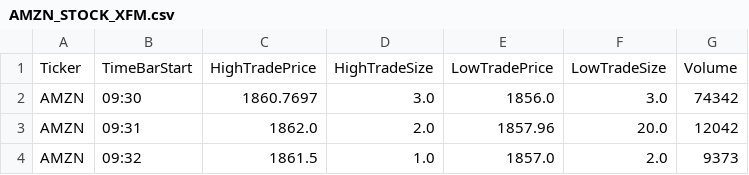
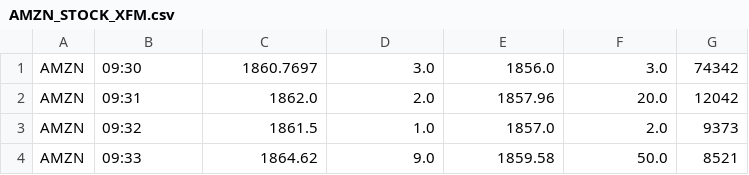
Before and after one commit to brandon-m-wang/options-mm, a CSV file: data-sources/AMZN_STOCK_XFM.csv, drawn as a sheet; only a part is shown; the shorter side is filled out with more unchanged rows; the diff names each change by its address in the sheet, - before the commit and + after, or states it on an @@ line.

```diff
--- a/data-sources/AMZN_STOCK_XFM.csv
+++ b/data-sources/AMZN_STOCK_XFM.csv
-row 1: Ticker | TimeBarStart | HighTradePrice | HighTradeSize | LowTradePrice | LowTradeSize | Volume
```
Also changed, not shown: 4 other files.
